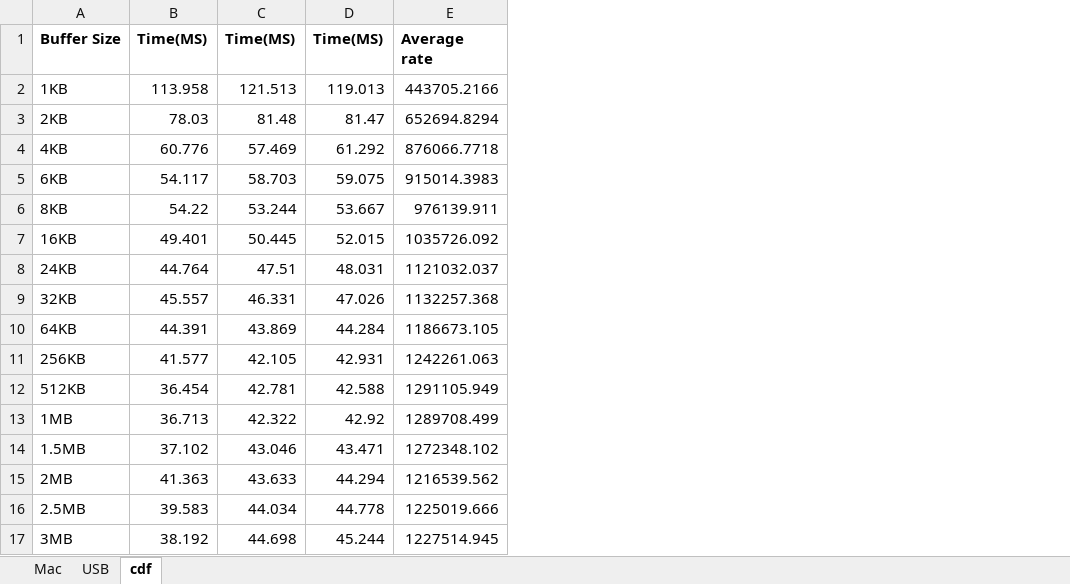
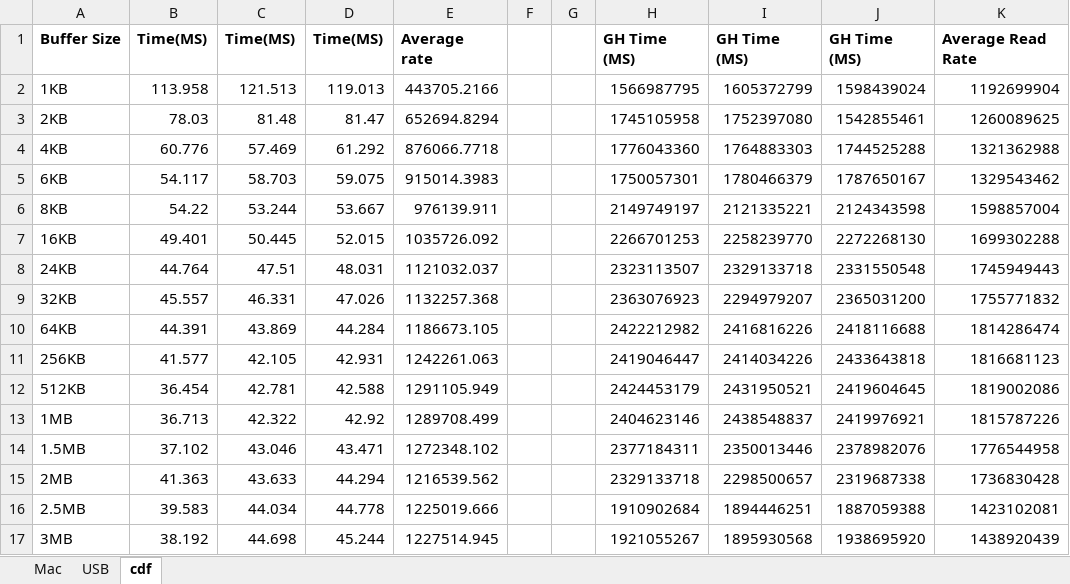
Before and after one commit to ammar-javed/csc443-a1, an Excel workbook: Results.xlsx, sheet cdf, drawn as a sheet; values as stored, in another font and other column widths than the file's, no borders; charts and pictures not drawn; the diff names each change by its address in the sheet, - before the commit and + after, or states it on an @@ line.

```diff
--- a/Results.xlsx (sheet cdf)
+++ b/Results.xlsx (sheet cdf)
+column F, empty
+column G, empty
+column H, rows 1-17: GH Time (MS) | 1566987795 | 1745105958 | 1776043360 | 1750057301 | 2149749197 | 2266701253 | 2323113507 | 2363076923 | 2422212982 | 2419046447 | 2424453179 | 2404623146 | 2377184311 | 2329133718 | 1910902684 | 1921055267
+column I, rows 1-17: GH Time (MS) | 1605372799 | 1752397080 | 1764883303 | 1780466379 | 2121335221 | 2258239770 | 2329133718 | 2294979207 | 2416816226 | 2414034226 | 2431950521 | 2438548837 | 2350013446 | 2298500657 | 1894446251 | 1895930568
+column J, rows 1-17: GH Time (MS) | 1598439024 | 1542855461 | 1744525288 | 1787650167 | 2124343598 | 2272268130 | 2331550548 | 2365031200 | 2418116688 | 2433643818 | 2419604645 | 2419976921 | 2378982076 | 2319687338 | 1887059388 | 1938695920
+column K, rows 1-17: Average Read Rate | 1192699904 | 1260089625 | 1321362988 | 1329543462 | 1598857004 | 1699302288 | 1745949443 | 1755771832 | 1814286474 | 1816681123 | 1819002086 | 1815787226 | 1776544958 | 1736830428 | 1423102081 | 1438920439
```
Also changed, not shown: sheet Mac, sheet USB, charts or pictures.
